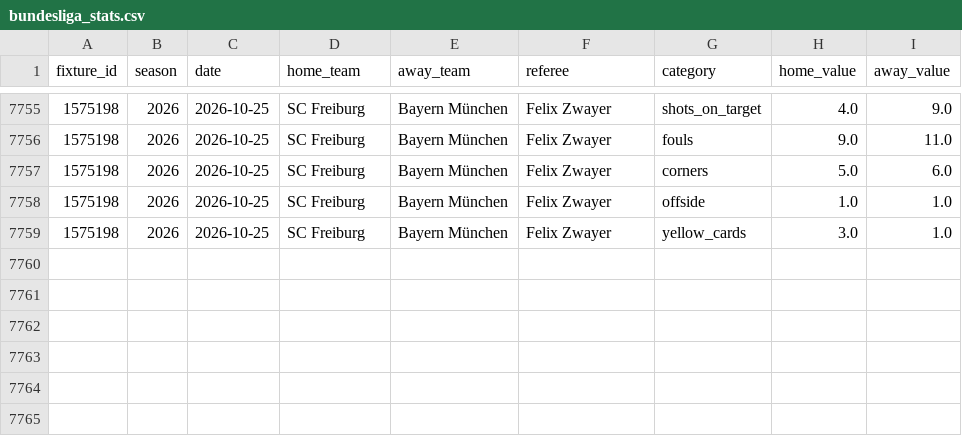
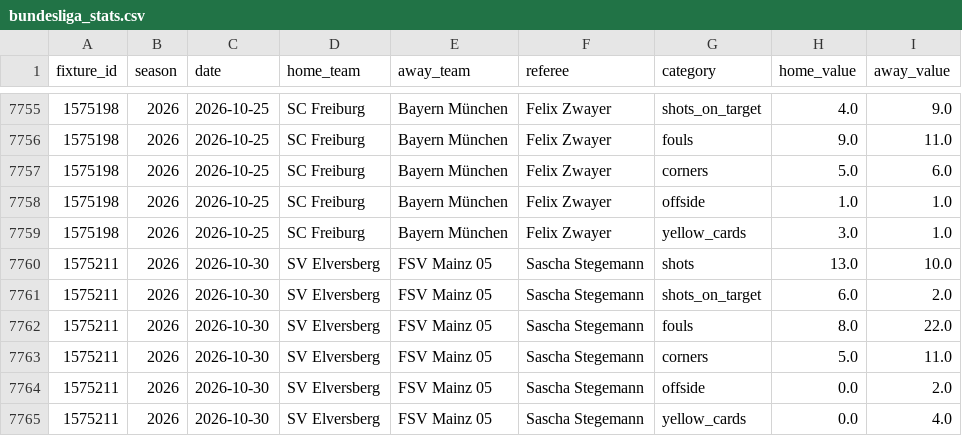
Before and after one commit to Stats-ChR-Bundesliga/FootBall-Stats, a CSV file: data/bundesliga_stats.csv, drawn as a sheet; only a part is shown, gaps mark what is left out; the diff names each change by its address in the sheet, - before the commit and + after, or states it on an @@ line.

```diff
--- a/data/bundesliga_stats.csv
+++ b/data/bundesliga_stats.csv
+row 7760: 1575211 | 2026 | 2026-10-30 | SV Elversberg | FSV Mainz 05 | Sascha Stegemann | shots | 13.0 | 10.0
+row 7761: 1575211 | 2026 | 2026-10-30 | SV Elversberg | FSV Mainz 05 | Sascha Stegemann | shots_on_target | 6.0 | 2.0
+row 7762: 1575211 | 2026 | 2026-10-30 | SV Elversberg | FSV Mainz 05 | Sascha Stegemann | fouls | 8.0 | 22.0
+row 7763: 1575211 | 2026 | 2026-10-30 | SV Elversberg | FSV Mainz 05 | Sascha Stegemann | corners | 5.0 | 11.0
+row 7764: 1575211 | 2026 | 2026-10-30 | SV Elversberg | FSV Mainz 05 | Sascha Stegemann | offside | 0.0 | 2.0
+row 7765: 1575211 | 2026 | 2026-10-30 | SV Elversberg | FSV Mainz 05 | Sascha Stegemann | yellow_cards | 0.0 | 4.0
```
Also changed, not shown: 7 other files.
